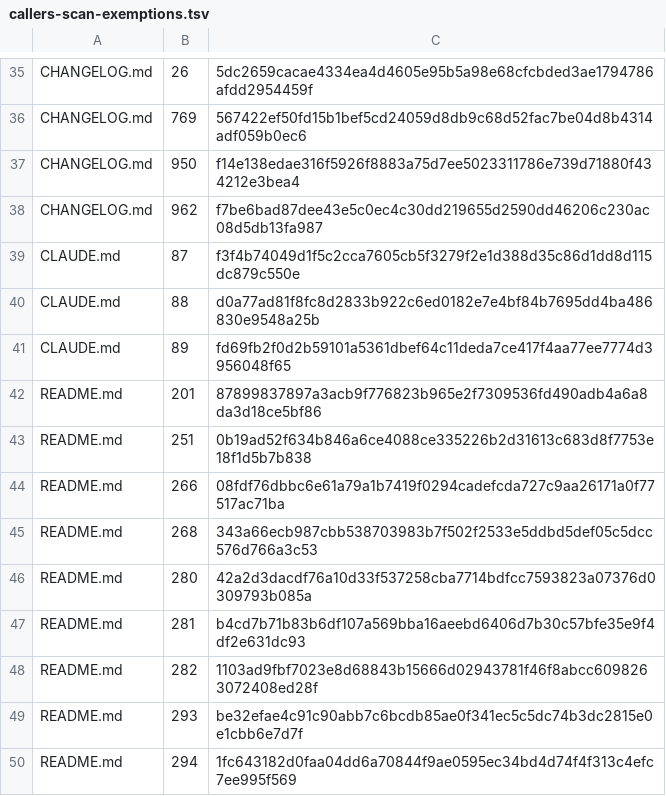
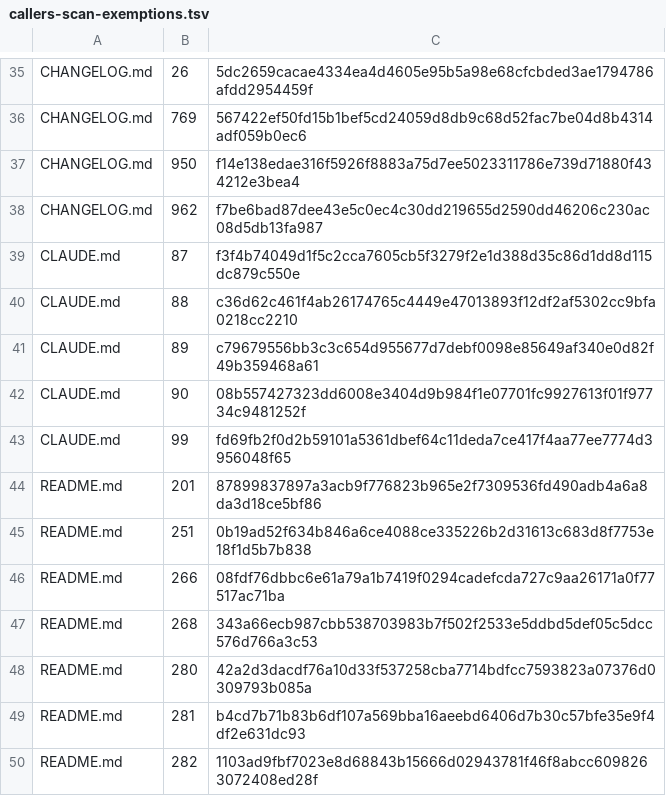
Before and after one commit to UnleashedServices/unleashed-mail-plugin, a TSV file: scripts/review/callers-scan-exemptions.tsv, drawn as a sheet; only a part is shown, gaps mark what is left out; the shorter side is filled out with more unchanged rows.

```diff
--- a/scripts/review/callers-scan-exemptions.tsv
+++ b/scripts/review/callers-scan-exemptions.tsv
@@ -39,4 +39,6 @@ CHANGELOG.md	962	f7be6bad87dee43e5c0ec4c30dd219655d2590dd46206c230ac08d5db13fa98
 CLAUDE.md	87	f3f4b74049d1f5c2cca7605cb5f3279f2e1d388d35c86d1dd8d115dc879c550e
-CLAUDE.md	88	d0a77ad81f8fc8d2833b922c6ed0182e7e4bf84b7695dd4ba486830e9548a25b
-CLAUDE.md	89	fd69fb2f0d2b59101a5361dbef64c11deda7ce417f4aa77ee7774d3956048f65
+CLAUDE.md	88	c36d62c461f4ab26174765c4449e47013893f12df2af5302cc9bfa0218cc2210
+CLAUDE.md	89	c79679556bb3c3c654d955677d7debf0098e85649af340e0d82f49b359468a61
+CLAUDE.md	90	08b557427323dd6008e3404d9b984f1e07701fc9927613f01f97734c9481252f
+CLAUDE.md	99	fd69fb2f0d2b59101a5361dbef64c11deda7ce417f4aa77ee7774d3956048f65
 README.md	201	87899837897a3acb9f776823b965e2f7309536fd490adb4a6a8da3d18ce5bf86
```
Also changed, not shown: 1 other file.
